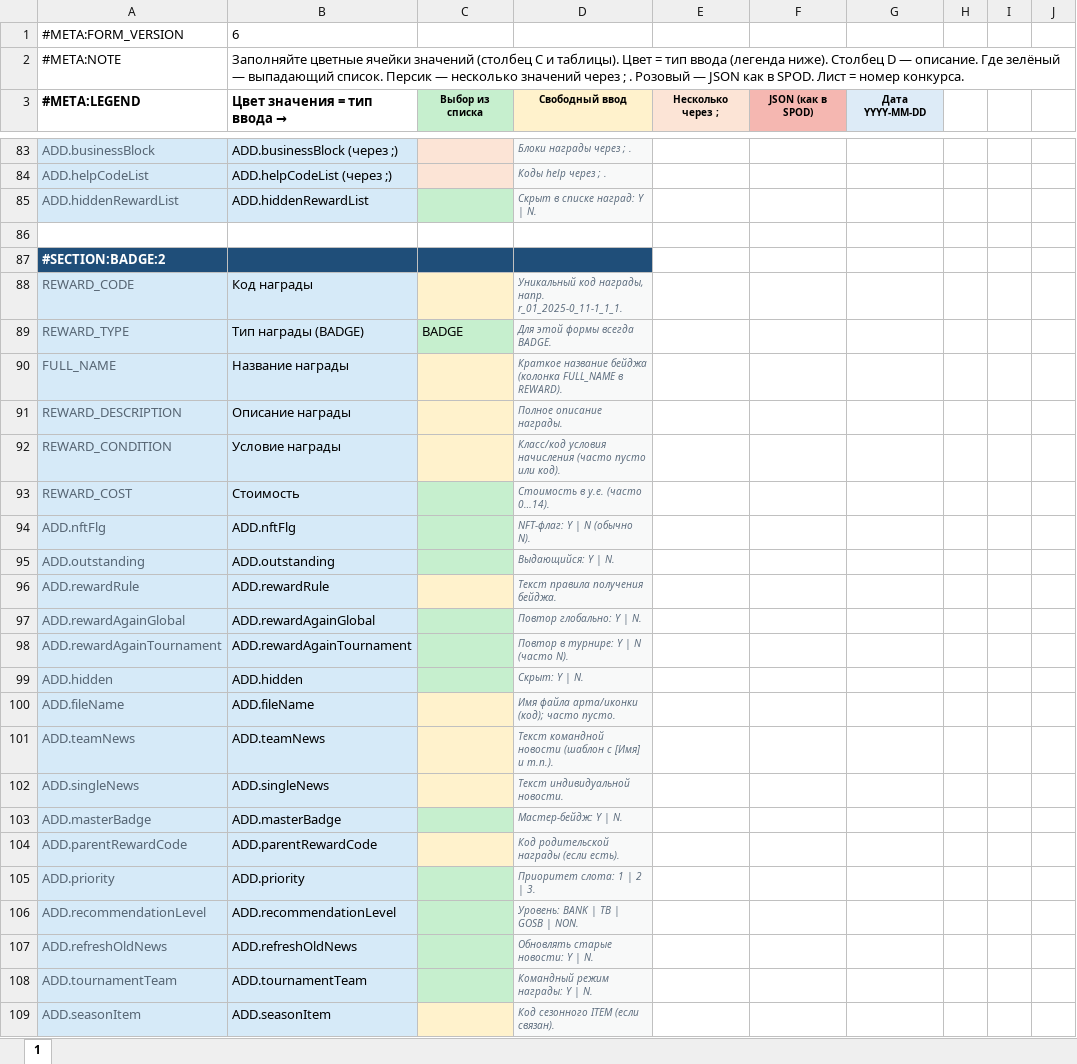
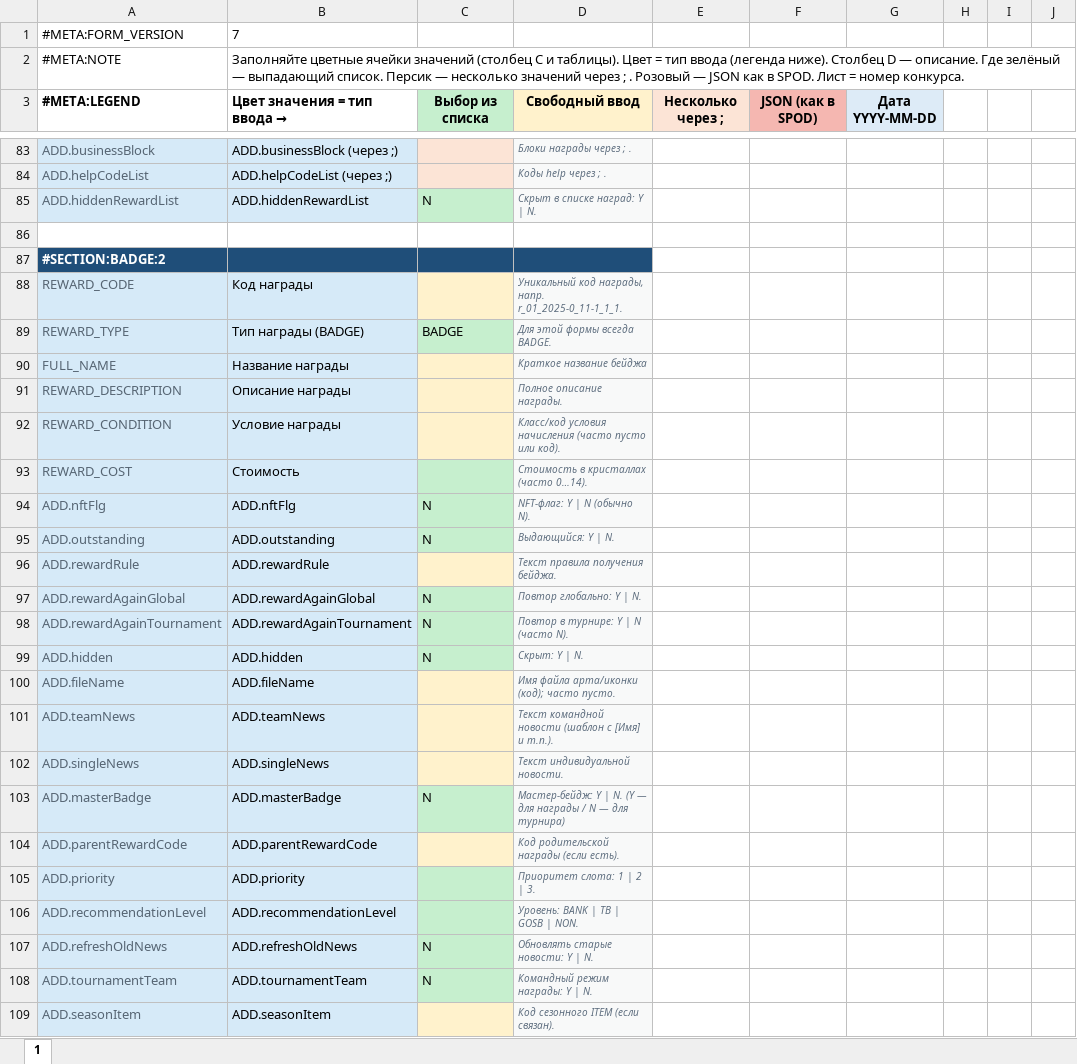
Before and after one commit to OrionFLASH/SPOD_PARCE_LOAD, an Excel workbook: Docs/templates/CONTEST_BADGE_FORM/CONTEST_BADGE_FORM_BLANK.xlsx, sheet 1, drawn as a sheet; only a part is shown, gaps mark what is left out; values as stored, in another font and other column widths than the file's, no borders; the diff covers the shown part only; the diff names each change by its address in the sheet, - before the commit and + after, or states it on an @@ line.

```diff
--- a/Docs/templates/CONTEST_BADGE_FORM/CONTEST_BADGE_FORM_BLANK.xlsx (sheet 1)
+++ b/Docs/templates/CONTEST_BADGE_FORM/CONTEST_BADGE_FORM_BLANK.xlsx (sheet 1)
-B1 (Цвет значения = тип ввода →): 6
+B1 (Цвет значения = тип ввода →): 7
@@ C3:G3 text size: larger @@
-C85 (Выбор из списка): (empty)
+C85 (Выбор из списка): N
-D90 (Свободный ввод): Краткое название бейджа (колонка FULL_NAME в REWARD).
+D90 (Свободный ввод): Краткое название бейджа
-D93 (Свободный ввод): Стоимость в у.е. (часто 0…14).
+D93 (Свободный ввод): Стоимость в кристаллах (часто 0…14).
-C94:C95 (Выбор из списка): (empty)
+C94:C95 (Выбор из списка): N
-C97:C99 (Выбор из списка): (empty)
+C97:C99 (Выбор из списка): N
-C103 (Выбор из списка): (empty)
+C103 (Выбор из списка): N
-D103 (Свободный ввод): Мастер-бейдж: Y | N.
+D103 (Свободный ввод): Мастер-бейдж: Y | N. (Y — для награды / N — для турнира)
-C107:C108 (Выбор из списка): (empty)
+C107:C108 (Выбор из списка): N
```
Also changed, not shown: 95 edited cells and cell formats elsewhere in this sheet, Docs/params_catalog/SPOD_PARAMS_CATALOG_LEAF_v3.xlsx, 21 other files.
